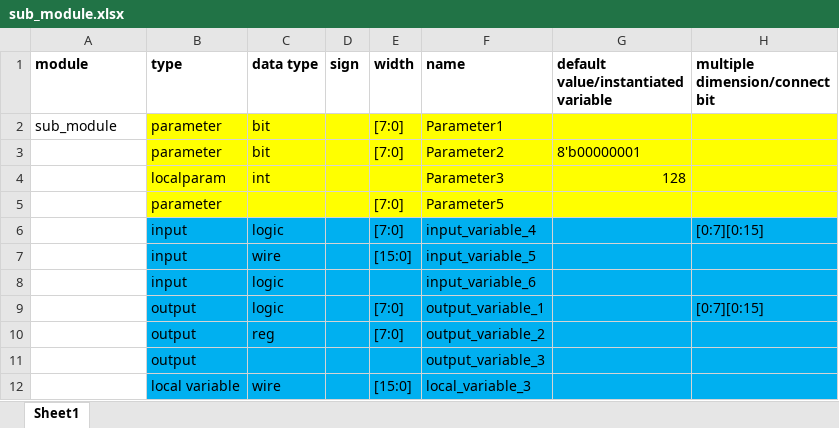
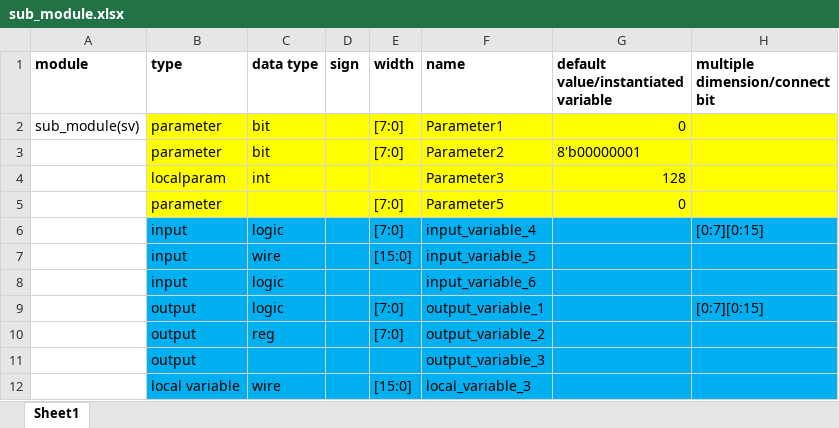
Before and after one commit to CofeCup/verilog_auto_gen, an Excel workbook: sub_module.xlsx, sheet Sheet1, drawn as a sheet; values as stored, in another font and other column widths than the file's, no borders; the diff names each change by its address in the sheet, - before the commit and + after, or states it on an @@ line.

```diff
--- a/sub_module.xlsx (sheet Sheet1)
+++ b/sub_module.xlsx (sheet Sheet1)
-A2 (module): sub_module
+A2 (module): sub_module(sv)
-G2: (empty)
+G2: 0
-G5: (empty)
+G5: 0
```
Also changed, not shown: top_module.xlsx, 2 other files.
